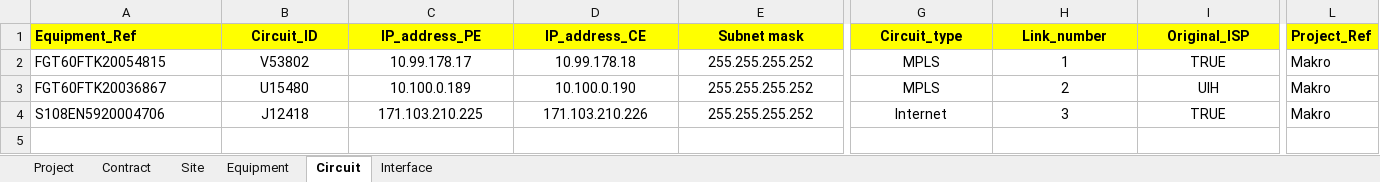
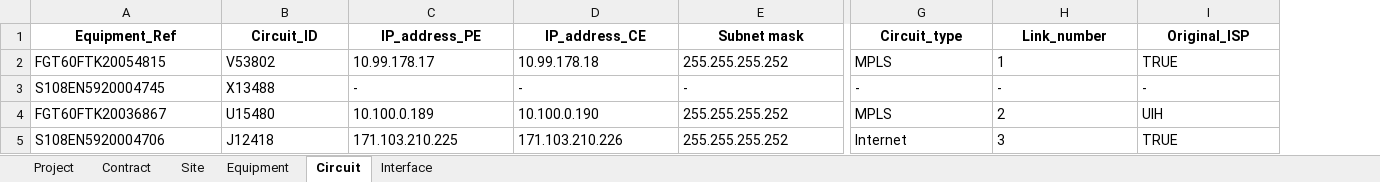
Before and after one commit to NatSuraden/noc_noc_project, an Excel workbook: noc_project/upload/data_up_load.xlsx, sheet Circuit, drawn as a sheet; only a part is shown, gaps mark what is left out; values as stored, in another font and other column widths than the file's, no borders; removed rows and columns are numbered as before the commit, all else as after; rows hold the shown columns only; the diff covers the shown part only; the diff names each change by its address in the sheet, - before the commit and + after, or states it on an @@ line.

```diff
--- a/noc_project/upload/data_up_load.xlsx (sheet Circuit)
+++ b/noc_project/upload/data_up_load.xlsx (sheet Circuit)
-column L (Project_Ref), rows 2-4: all Makro
-A1:I1 fill: #FFFF00
+A1:I1 fill: none
-A1 alignment: left
+A1 alignment: center
-B2:E2 alignment: center
+B2:E2 alignment: left
-G2:I2 alignment: center
+G2:I2 alignment: left
+row 3: S108EN5920004745 | X13488 | - | - | - | - | - | -
-B4:E5 alignment: center
+B4:E5 alignment: left
-G4:I5 alignment: center
+G4:I5 alignment: left
```
Also changed, not shown: cell formats elsewhere in this sheet, sheet Equipment, sheet Contract, sheet Project, sheet Site, sheet Interface, formulas that keep their value, 5 other files.
